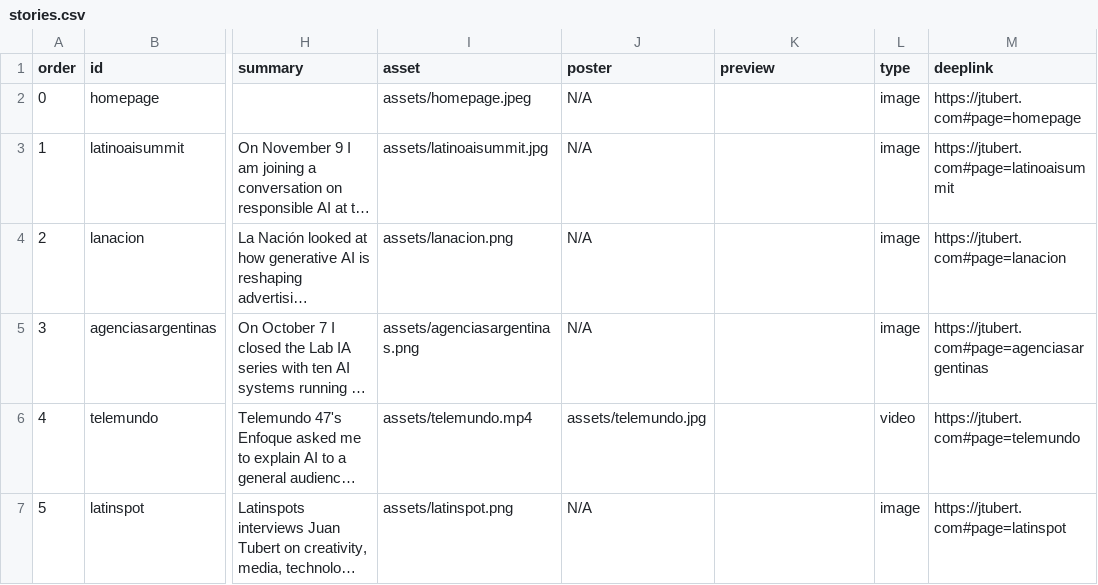
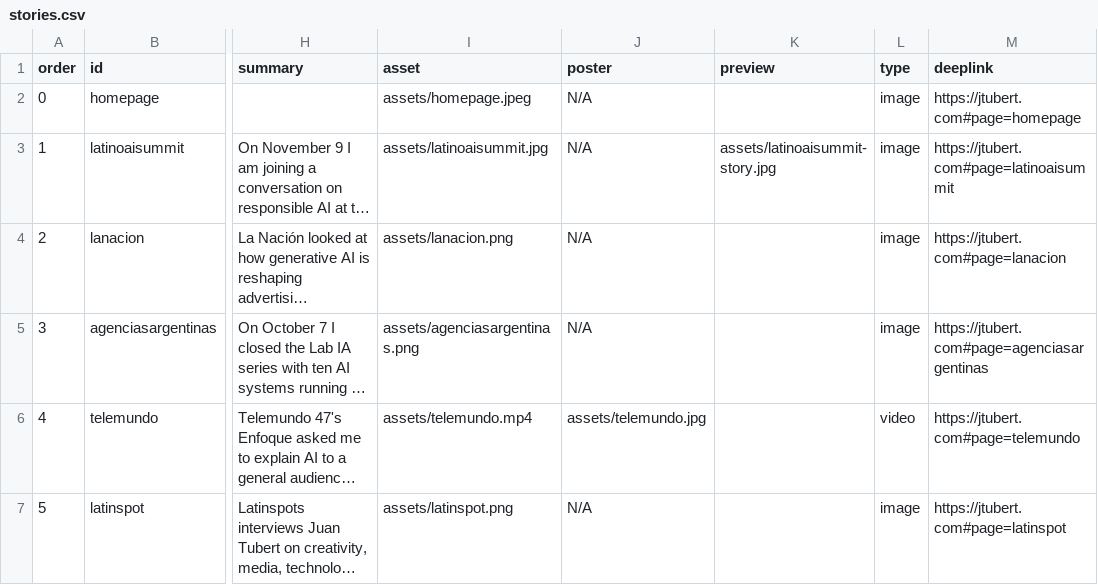
Before and after one commit to jtubert/jtubert.github.io, a CSV file: _data/stories.csv, drawn as a sheet; only a part is shown, gaps mark what is left out; long unchanged cells end in …; the diff names each change by its address in the sheet, - before the commit and + after, or states it on an @@ line.

Commit message:
Use the summit's official speaker card for the Latino AI Summit entry
The entry page and share image now show the card the summit made for him
(1080x1350, Live in Nueva York, his name, title and the dates), replacing
the one made here. It is portrait, and the story's 3:2 well would have
cut its title off and sliced his name in half, so the story shows a
separate 3:2 cut: the photo, the ribbon and the skyline, measured to
clear the title above and the name below.

That cut comes from the sheet's preview column, unused until now: the
DEFAULT story template shows preview when a row has one and asset
otherwise. All 35 image pages in the story were checked against the
sheet; only this one changes.

```diff
--- a/_data/stories.csv
+++ b/_data/stories.csv
-K3 (preview): (empty)
+K3 (preview): assets/latinoaisummit-story.jpg
```
Also changed, not shown: 7 other files.
